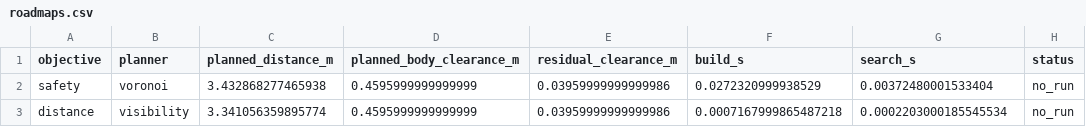
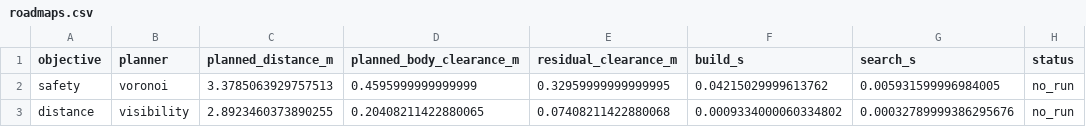
Before and after one commit to allenyxu2004/AllenBrenton_rubikpi_ros2, a CSV file: Docs/hw4/roadmaps.csv, drawn as a sheet; only a part is shown; the diff names each change by its address in the sheet, - before the commit and + after, or states it on an @@ line.

```diff
--- a/Docs/hw4/roadmaps.csv
+++ b/Docs/hw4/roadmaps.csv
-C2 (planned_distance_m): 3.432868277465938
+C2 (planned_distance_m): 3.3785063929757513
-E2 (residual_clearance_m): 0.03959999999999986
+E2 (residual_clearance_m): 0.32959999999999995
-F2 (build_s): 0.0272320999938529
+F2 (build_s): 0.04215029999613762
-G2 (search_s): 0.00372480001533404
+G2 (search_s): 0.005931599996984005
-C3 (planned_distance_m): 3.341056359895774
+C3 (planned_distance_m): 2.8923460373890255
-D3 (planned_body_clearance_m): 0.4595999999999999
+D3 (planned_body_clearance_m): 0.20408211422880065
-E3 (residual_clearance_m): 0.03959999999999986
+E3 (residual_clearance_m): 0.07408211422880068
-F3 (build_s): 0.0007167999865487218
+F3 (build_s): 0.0009334000060334802
-G3 (search_s): 0.0002203000185545534
+G3 (search_s): 0.00032789999386295676
```
Also changed, not shown: 15 other files.
